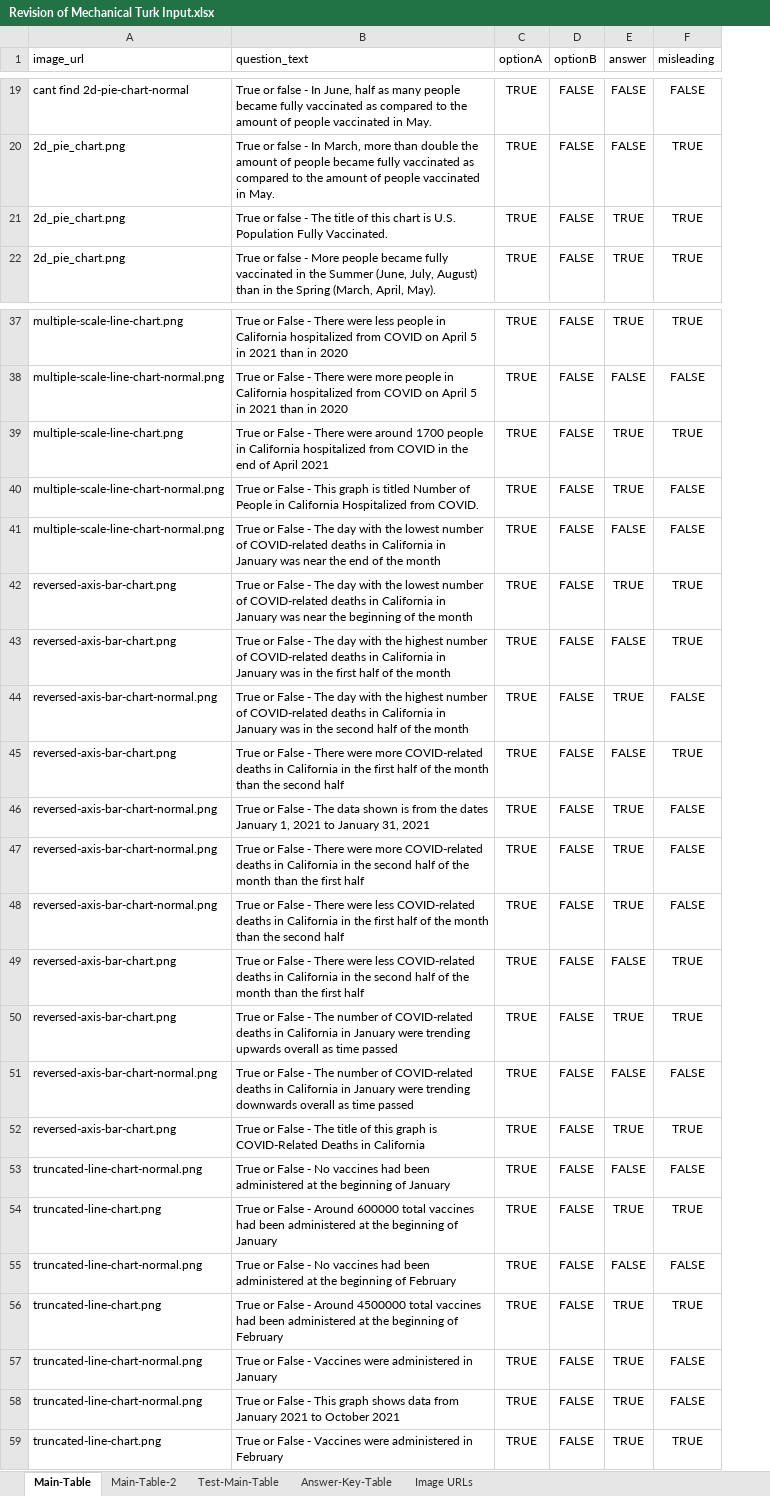
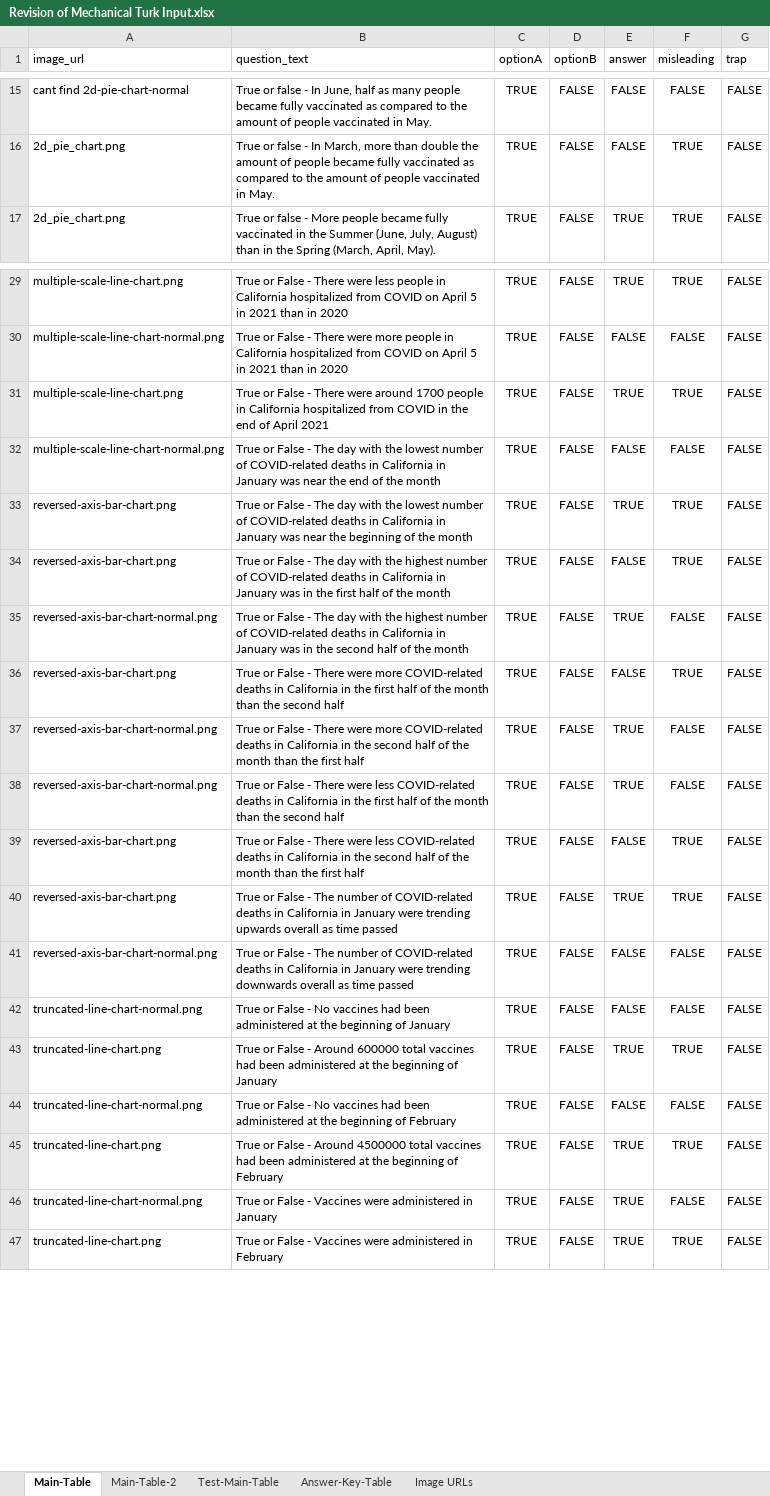
Before and after one commit to sosropartono/MisleadingChartsQuiz, an Excel workbook: Revision of Mechanical Turk Input.xlsx, sheet Main-Table, drawn as a sheet; only a part is shown, gaps mark what is left out; values as stored, in another font and other column widths than the file's, no borders; charts and pictures not drawn; removed rows and columns are numbered as before the commit, all else as after; the diff covers the shown part only; the diff names each change by its address in the sheet, - before the commit and + after, or states it on an @@ line.

Commit message:
delete trap questions

```diff
--- a/Revision of Mechanical Turk Input.xlsx (sheet Main-Table)
+++ b/Revision of Mechanical Turk Input.xlsx (sheet Main-Table)
+column G (trap), rows 15-17: all FALSE; rows 29-47: all FALSE
-row 21: 2d_pie_chart.png | True or false - The title of this chart is U.S. Population Fully Vaccinated. | TRUE | FALSE | TRUE | TRUE
-row 40: multiple-scale-line-chart-normal.png | True or False - This graph is titled Number of People in California Hospitalized from COVID. | TRUE | FALSE | TRUE | FALSE
-row 46: reversed-axis-bar-chart-normal.png | True or False - The data shown is from the dates January 1, 2021 to January 31, 2021 | TRUE | FALSE | TRUE | FALSE
-row 52: reversed-axis-bar-chart.png | True or False - The title of this graph is COVID-Related Deaths in California | TRUE | FALSE | TRUE | TRUE
-row 58: truncated-line-chart-normal.png | True or False - This graph shows data from January 2021 to October 2021 | TRUE | FALSE | TRUE | FALSE
```
Also changed, not shown: 8 removed rows elsewhere in this sheet, sheet Main-Table-2, sheet Test-Main-Table, 1 other file.
